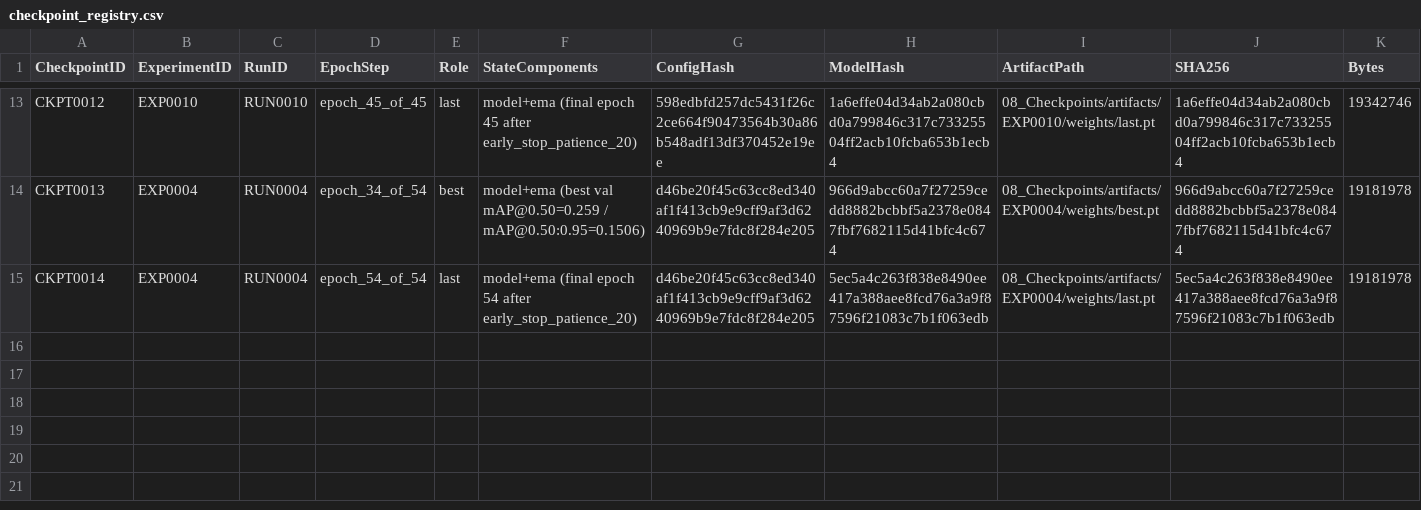
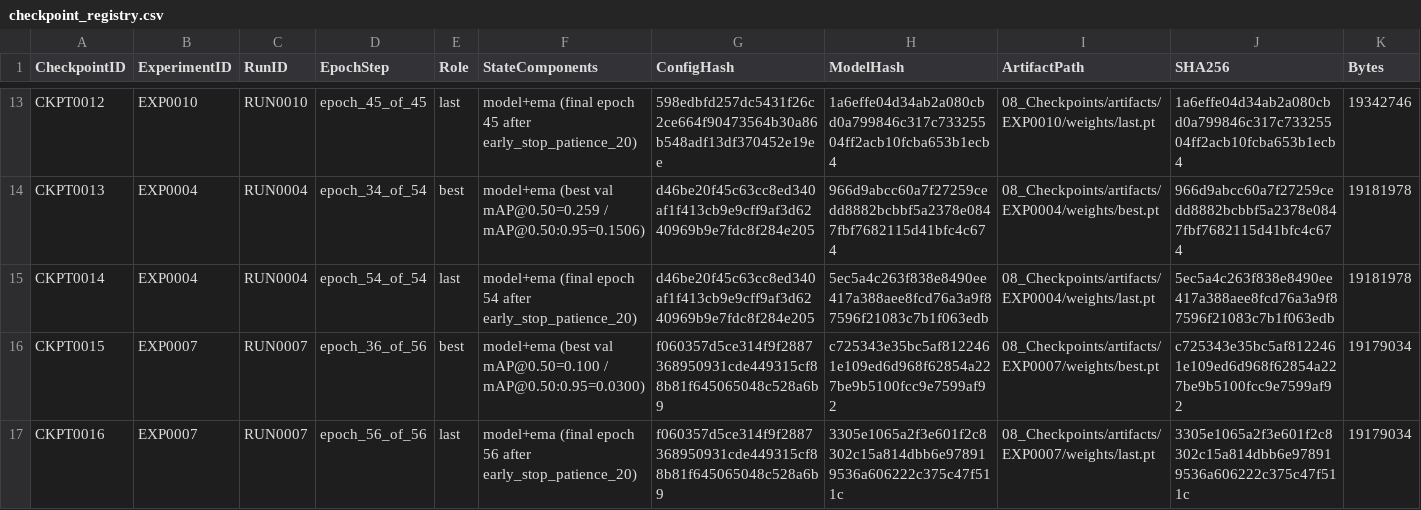
Before and after one commit to akhtaruzzamananik/Thesis-for-Defense, a CSV file: 08_Checkpoints/checkpoint_registry.csv, drawn as a sheet; only a part is shown, gaps mark what is left out; rows hold the shown columns only; the diff names each change by its address in the sheet, - before the commit and + after, or states it on an @@ line.

Commit message:
STEP-030 ingest EXP0007 Pediatric MD-OPG YOLO11s G10 PASS (MODEL0007 val mAP50=0.100)

```diff
--- a/08_Checkpoints/checkpoint_registry.csv
+++ b/08_Checkpoints/checkpoint_registry.csv
+row 16: CKPT0015 | EXP0007 | RUN0007 | epoch_36_of_56 | best | model+ema (best val mAP@0.50=0.100 / mAP@0.50:0.95=0.0300) | f060357d5ce314f9f2887368950931cde449315cf88b81f645065048c528a6b9 | c725343e35bc5af8122461e109ed6d968f62854a227be9b5100fcc9e7599af92 | 08_Checkpoints/artifacts/EXP0007/weights/best.pt | c725343e35bc5af8122461e109ed6d968f62854a227be9b5100fcc9e7599af92 | 19179034
+row 17: CKPT0016 | EXP0007 | RUN0007 | epoch_56_of_56 | last | model+ema (final epoch 56 after early_stop_patience_20) | f060357d5ce314f9f2887368950931cde449315cf88b81f645065048c528a6b9 | 3305e1065a2f3e601f2c8302c15a814dbb6e978919536a606222c375c47f511c | 08_Checkpoints/artifacts/EXP0007/weights/last.pt | 3305e1065a2f3e601f2c8302c15a814dbb6e978919536a606222c375c47f511c | 19179034
```
Also changed, not shown: 06_Models/model_registry.csv, 07_Experiments/experiment_registry.csv, 6 other files.
